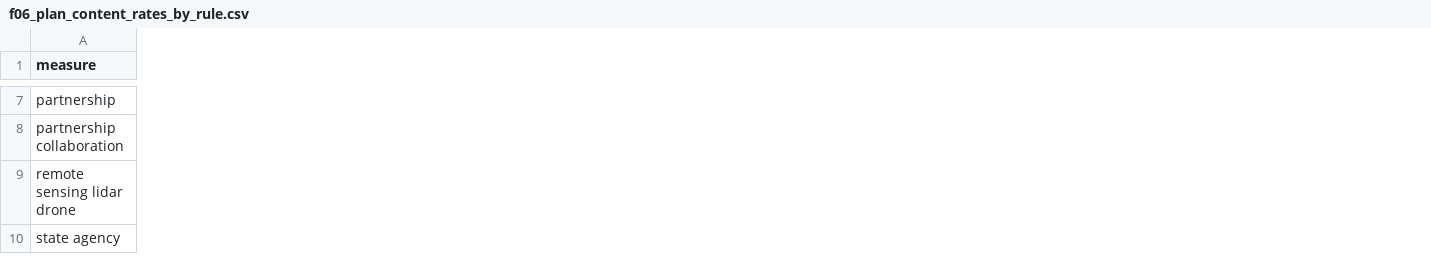
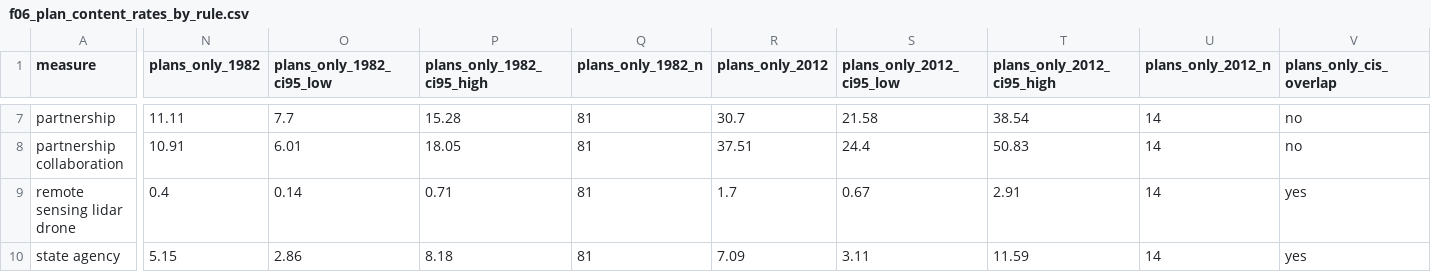
Before and after one commit to jrwashebek/Enviroskillstaxonomy, a CSV file: docs/package/report/figures/f06_plan_content_rates_by_rule.csv, drawn as a sheet; only a part is shown, gaps mark what is left out; the diff covers the shown part only; the diff names each change by its address in the sheet, - before the commit and + after, or states it on an @@ line.

```diff
--- a/docs/package/report/figures/f06_plan_content_rates_by_rule.csv
+++ b/docs/package/report/figures/f06_plan_content_rates_by_rule.csv
+column N (plans_only_1982), rows 7-10: 11.11 | 10.91 | 0.4 | 5.15
+column O (plans_only_1982_ci95_low), rows 7-10: 7.7 | 6.01 | 0.14 | 2.86
+column P (plans_only_1982_ci95_high), rows 7-10: 15.28 | 18.05 | 0.71 | 8.18
+column Q (plans_only_1982_n), rows 7-10: all 81
+column R (plans_only_2012), rows 7-10: 30.7 | 37.51 | 1.7 | 7.09
+column S (plans_only_2012_ci95_low), rows 7-10: 21.58 | 24.4 | 0.67 | 3.11
+column T (plans_only_2012_ci95_high), rows 7-10: 38.54 | 50.83 | 2.91 | 11.59
+column U (plans_only_2012_n), rows 7-10: all 14
+column V (plans_only_cis_overlap), rows 7-10: no | no | yes | yes
```
Also changed, not shown: 1 added column and 38 edited cells elsewhere in this file, docs/package/report/figures/f05_plan_monitoring_share_by_rule.csv, docs/package/report/figures/f07_bls_projections_2025_35.csv, 19 other files.
